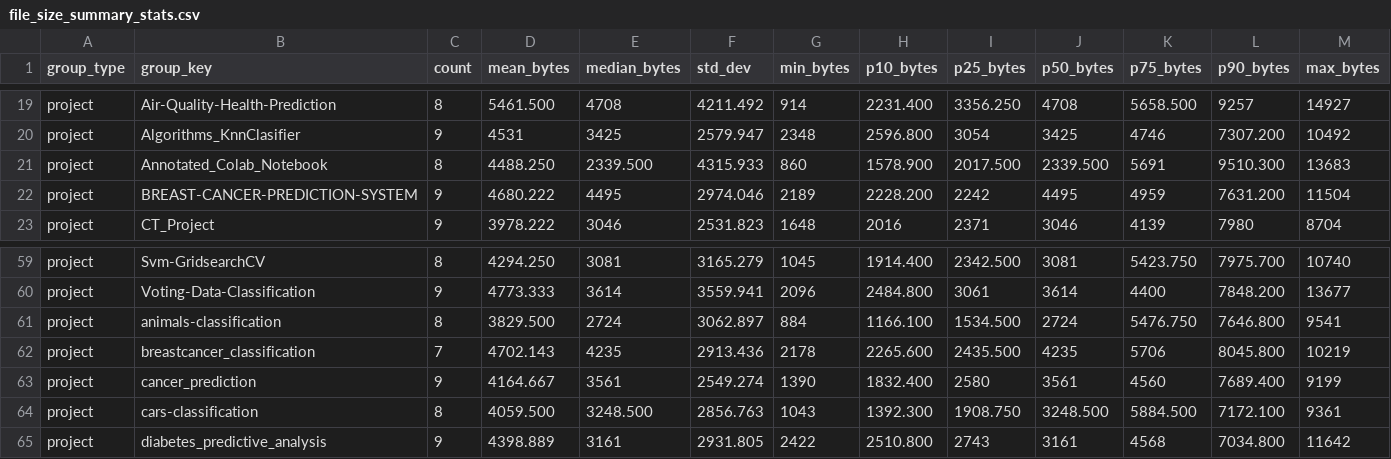
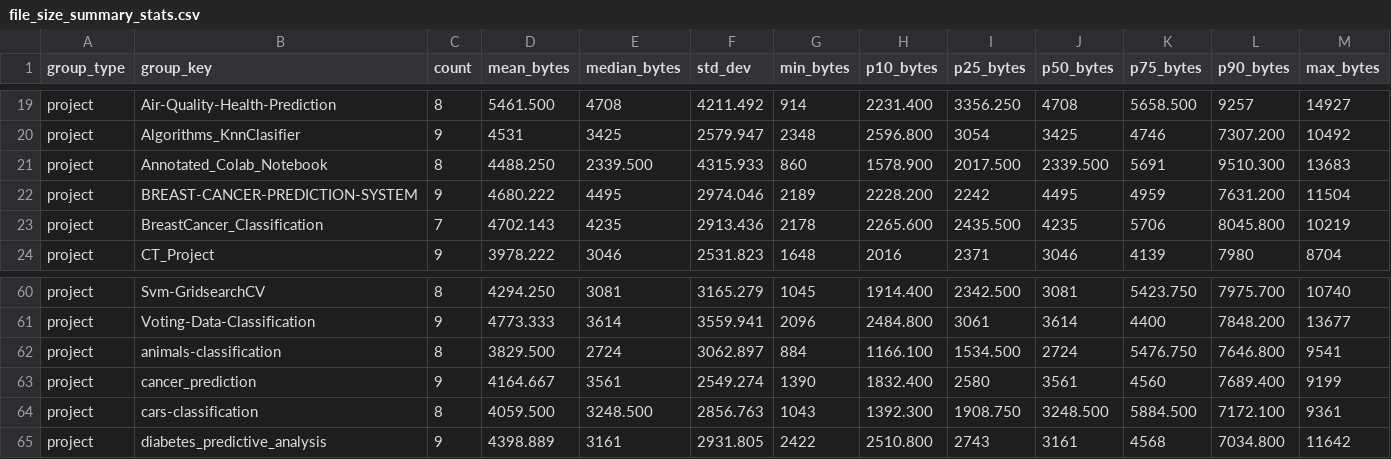
Before and after one commit to Bearwick/GenAI-GreenML, a CSV file: results/file_size_analysis/file_size_summary_stats.csv, drawn as a sheet; only a part is shown, gaps mark what is left out.

```diff
--- a/results/file_size_analysis/file_size_summary_stats.csv
+++ b/results/file_size_analysis/file_size_summary_stats.csv
@@ -22,2 +22,3 @@ project,Annotated_Colab_Notebook,8,4488.250,2339.500,4315.933,860,1578.900,2017.
 project,BREAST-CANCER-PREDICTION-SYSTEM,9,4680.222,4495,2974.046,2189,2228.200,2242,4495,4959,7631.200,11504
+project,BreastCancer_Classification,7,4702.143,4235,2913.436,2178,2265.600,2435.500,4235,5706,8045.800,10219
 project,CT_Project,9,3978.222,3046,2531.823,1648,2016,2371,3046,4139,7980,8704
@@ -61,3 +62,2 @@ project,Voting-Data-Classification,9,4773.333,3614,3559.941,2096,2484.800,3061,3
 project,animals-classification,8,3829.500,2724,3062.897,884,1166.100,1534.500,2724,5476.750,7646.800,9541
-project,breastcancer_classification,7,4702.143,4235,2913.436,2178,2265.600,2435.500,4235,5706,8045.800,10219
 project,cancer_prediction,9,4164.667,3561,2549.274,1390,1832.400,2580,3561,4560,7689.400,9199
```
Also changed, not shown: results/file_size_analysis/file_size_records.csv, results/file_size_analysis/non_generated_project_sizes.csv, 40 other files.
